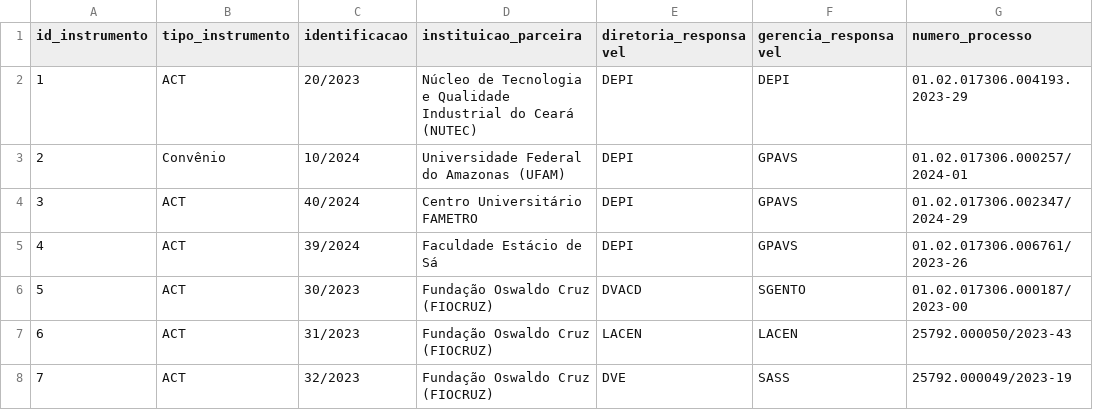
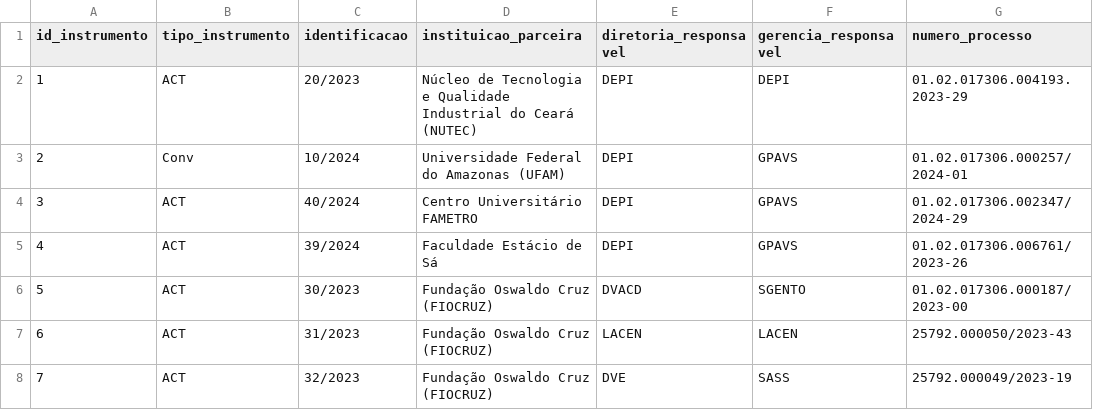
Before and after one commit to DEPI-FVS-RCP/Controle_de_Acordos_de_Cooperacao_Tecnica_e_Convenio_DEPI_FVS_RCP, a CSV file: data/tbl_instrumentos.csv, drawn as a sheet; only a part is shown; the diff names each change by its address in the sheet, - before the commit and + after, or states it on an @@ line.

Commit message:
Add files via upload

```diff
--- a/data/tbl_instrumentos.csv
+++ b/data/tbl_instrumentos.csv
-B3 (tipo_instrumento): Convênio
+B3 (tipo_instrumento): Conv
```
